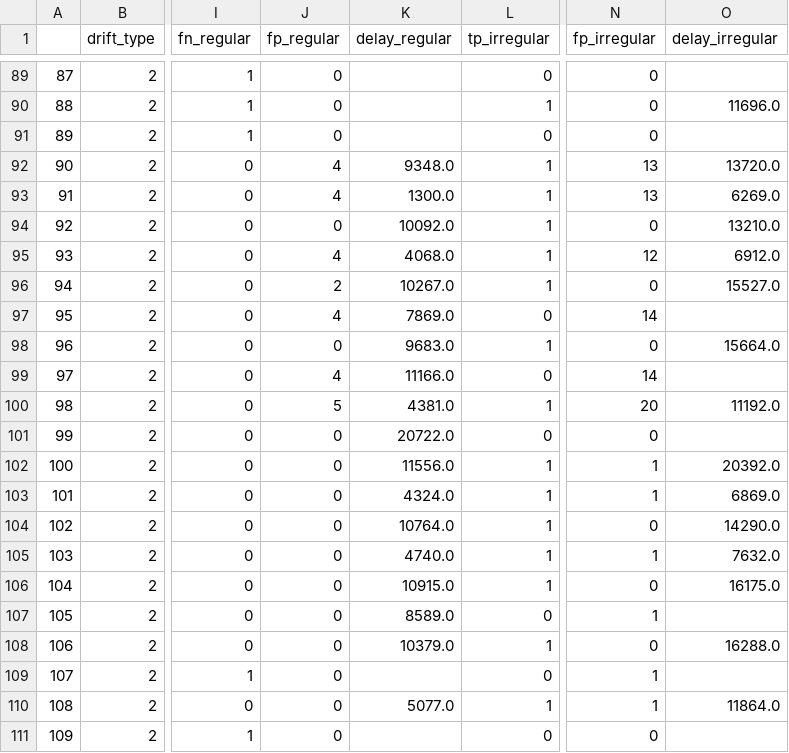
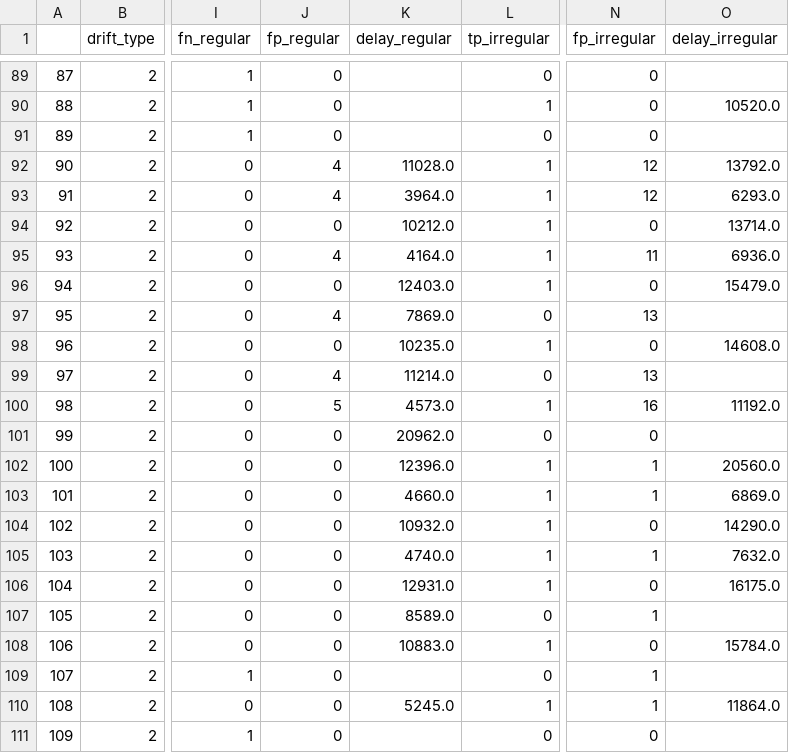
Before and after one commit to thomaselsinga/bachelor_thesis, a CSV file: results.csv, drawn as a sheet; only a part is shown, gaps mark what is left out; the diff covers the shown part only; the diff names each change by its address in the sheet, - before the commit and + after, or states it on an @@ line.

```diff
--- a/results.csv
+++ b/results.csv
-O90 (delay_irregular): 11696.0
+O90 (delay_irregular): 10520.0
-K92 (delay_regular): 9348.0
+K92 (delay_regular): 11028.0
-N92:N93 (fp_irregular): 13
+N92:N93 (fp_irregular): 12
-O92 (delay_irregular): 13720.0
+O92 (delay_irregular): 13792.0
-K93 (delay_regular): 1300.0
+K93 (delay_regular): 3964.0
-O93 (delay_irregular): 6269.0
+O93 (delay_irregular): 6293.0
-K94 (delay_regular): 10092.0
+K94 (delay_regular): 10212.0
-O94 (delay_irregular): 13210.0
+O94 (delay_irregular): 13714.0
-K95 (delay_regular): 4068.0
+K95 (delay_regular): 4164.0
-N95 (fp_irregular): 12
+N95 (fp_irregular): 11
-O95 (delay_irregular): 6912.0
+O95 (delay_irregular): 6936.0
-J96 (fp_regular): 2
+J96 (fp_regular): 0
-K96 (delay_regular): 10267.0
+K96 (delay_regular): 12403.0
-O96 (delay_irregular): 15527.0
+O96 (delay_irregular): 15479.0
-N97 (fp_irregular): 14
+N97 (fp_irregular): 13
-K98 (delay_regular): 9683.0
+K98 (delay_regular): 10235.0
-O98 (delay_irregular): 15664.0
+O98 (delay_irregular): 14608.0
-K99 (delay_regular): 11166.0
+K99 (delay_regular): 11214.0
-N99 (fp_irregular): 14
+N99 (fp_irregular): 13
-K100 (delay_regular): 4381.0
+K100 (delay_regular): 4573.0
-N100 (fp_irregular): 20
+N100 (fp_irregular): 16
-K101 (delay_regular): 20722.0
+K101 (delay_regular): 20962.0
-K102 (delay_regular): 11556.0
+K102 (delay_regular): 12396.0
-O102 (delay_irregular): 20392.0
+O102 (delay_irregular): 20560.0
-K103 (delay_regular): 4324.0
+K103 (delay_regular): 4660.0
-K104 (delay_regular): 10764.0
+K104 (delay_regular): 10932.0
-K106 (delay_regular): 10915.0
+K106 (delay_regular): 12931.0
-K108 (delay_regular): 10379.0
+K108 (delay_regular): 10883.0
-O108 (delay_irregular): 16288.0
+O108 (delay_irregular): 15784.0
-K110 (delay_regular): 5077.0
+K110 (delay_regular): 5245.0
```
Also changed, not shown: 54 edited cells elsewhere in this file, 1 other file.
